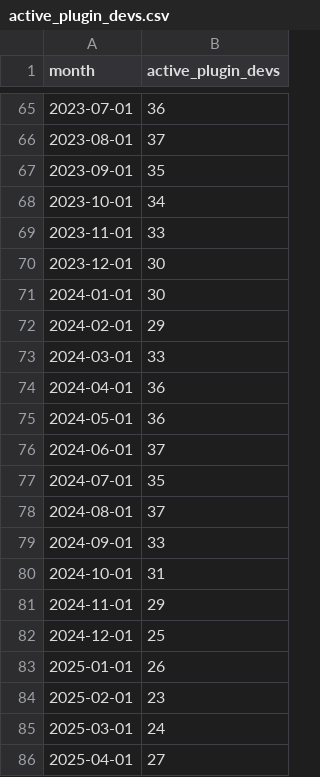
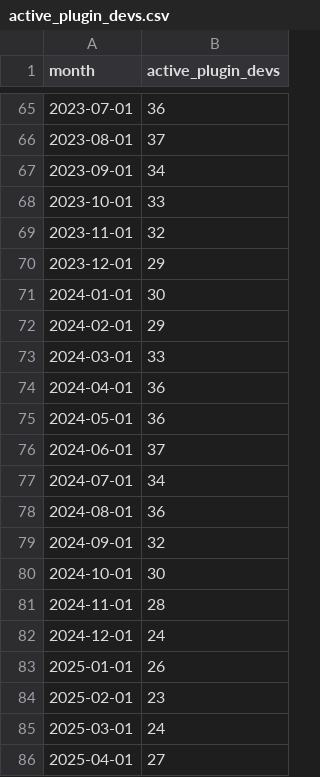
Before and after one commit to TimMonko/nps, a CSV file: data/metrics/active_plugin_devs.csv, drawn as a sheet; only a part is shown, gaps mark what is left out.

```diff
--- a/data/metrics/active_plugin_devs.csv
+++ b/data/metrics/active_plugin_devs.csv
@@ -66,6 +66,6 @@ month,active_plugin_devs
 2023-08-01,37
-2023-09-01,35
-2023-10-01,34
-2023-11-01,33
-2023-12-01,30
+2023-09-01,34
+2023-10-01,33
+2023-11-01,32
+2023-12-01,29
 2024-01-01,30
@@ -76,8 +76,8 @@ month,active_plugin_devs
 2024-06-01,37
-2024-07-01,35
-2024-08-01,37
-2024-09-01,33
-2024-10-01,31
-2024-11-01,29
-2024-12-01,25
+2024-07-01,34
+2024-08-01,36
+2024-09-01,32
+2024-10-01,30
+2024-11-01,28
+2024-12-01,24
 2025-01-01,26
```
Also changed, not shown: data/metrics/active_contributors.csv, data/metrics/new_vs_returning.csv, 35 other files.
